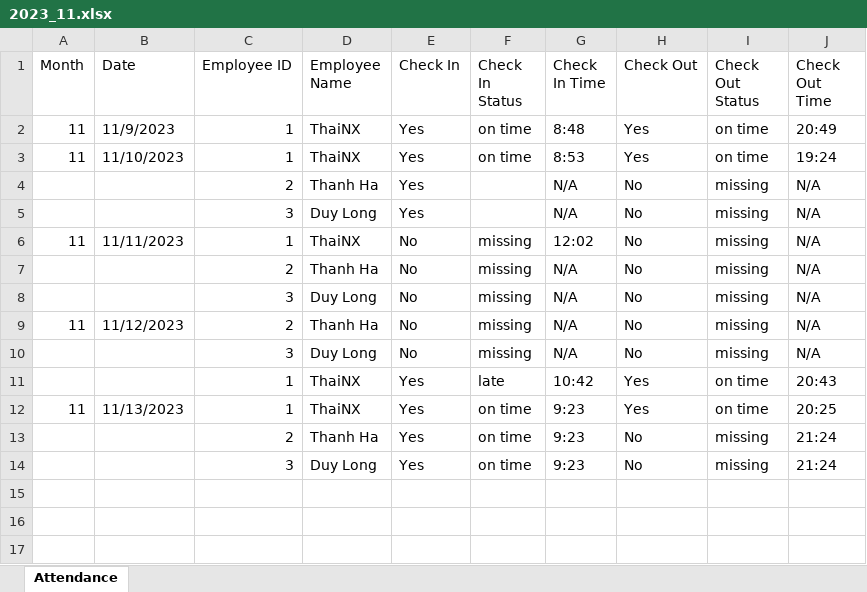
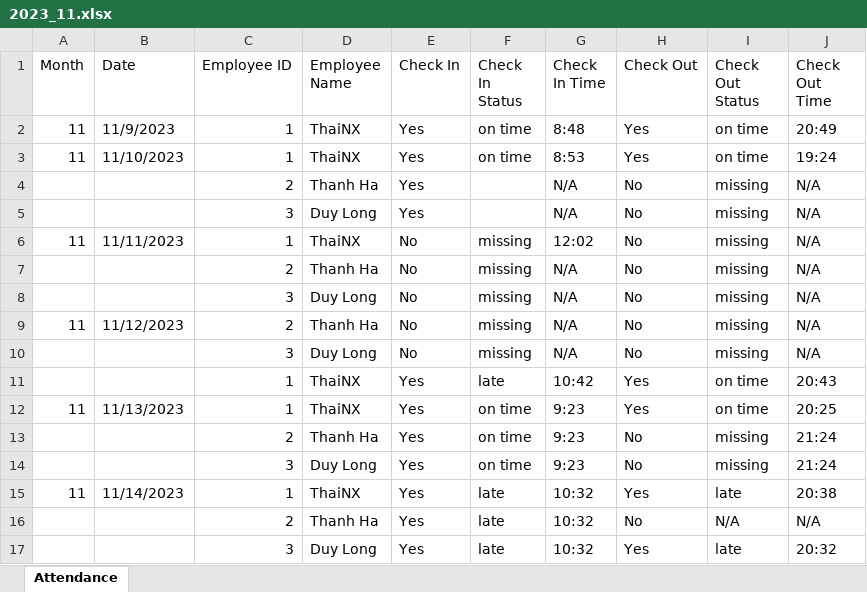
Before and after one commit to MUNALDO/QR_Code_Checkin_BE, an Excel workbook: 2023_11.xlsx, sheet Attendance, drawn as a sheet; values as stored, in another font and other column widths than the file's, no borders; the diff names each change by its address in the sheet, - before the commit and + after, or states it on an @@ line.

```diff
--- a/2023_11.xlsx (sheet Attendance)
+++ b/2023_11.xlsx (sheet Attendance)
+row 15: 11 | 11/14/2023 | 1 | ThaiNX | Yes | late | 10:32 | Yes | late | 20:38
+row 16:  |  | 2 | Thanh Ha | Yes | late | 10:32 | No | N/A | N/A
+row 17:  |  | 3 | Duy Long | Yes | late | 10:32 | Yes | late | 20:32
```
Also changed, not shown: 4 other files.
